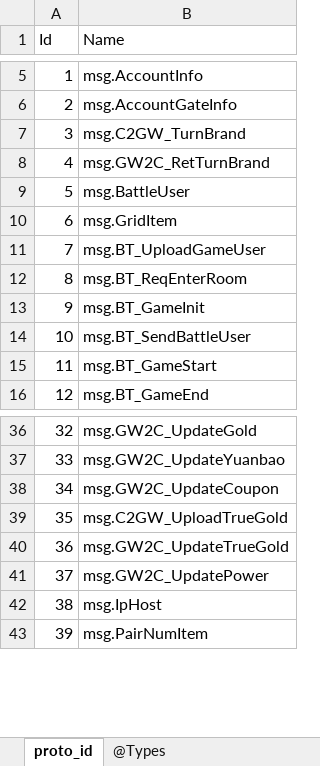
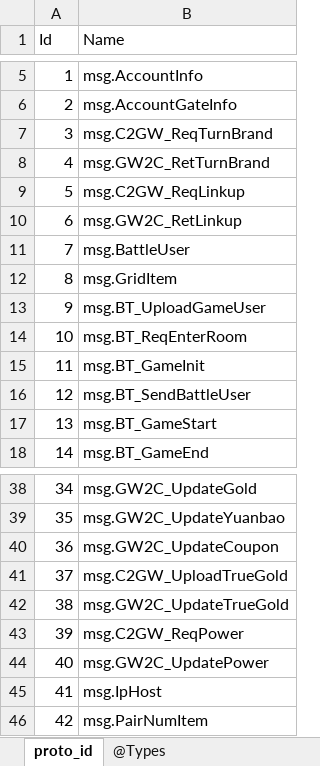
Before and after one commit to gaozhengshuang/familyfight, an Excel workbook: docs/excel/proto_index.xlsx, sheet proto_id, drawn as a sheet; only a part is shown, gaps mark what is left out; values as stored, in another font and other column widths than the file's, no borders; addresses are those after the commit; the diff names each change by its address in the sheet, - before the commit and + after, or states it on an @@ line.

```diff
--- a/docs/excel/proto_index.xlsx (sheet proto_id)
+++ b/docs/excel/proto_index.xlsx (sheet proto_id)
-B7 (Name): msg.C2GW_TurnBrand
+B7 (Name): msg.C2GW_ReqTurnBrand
+row 9: 5 | msg.C2GW_ReqLinkup
+row 10: 6 | msg.GW2C_RetLinkup
@@ column A (Id) renumbered from row 11 down @@
+row 43: 39 | msg.C2GW_ReqPower
```
Also changed, not shown: 8 other files.
